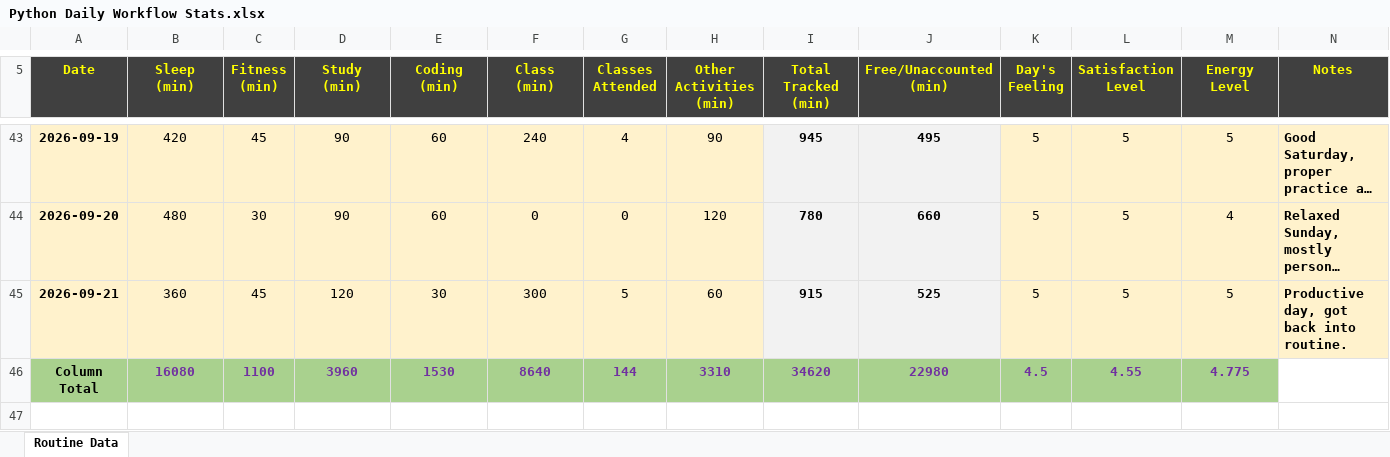
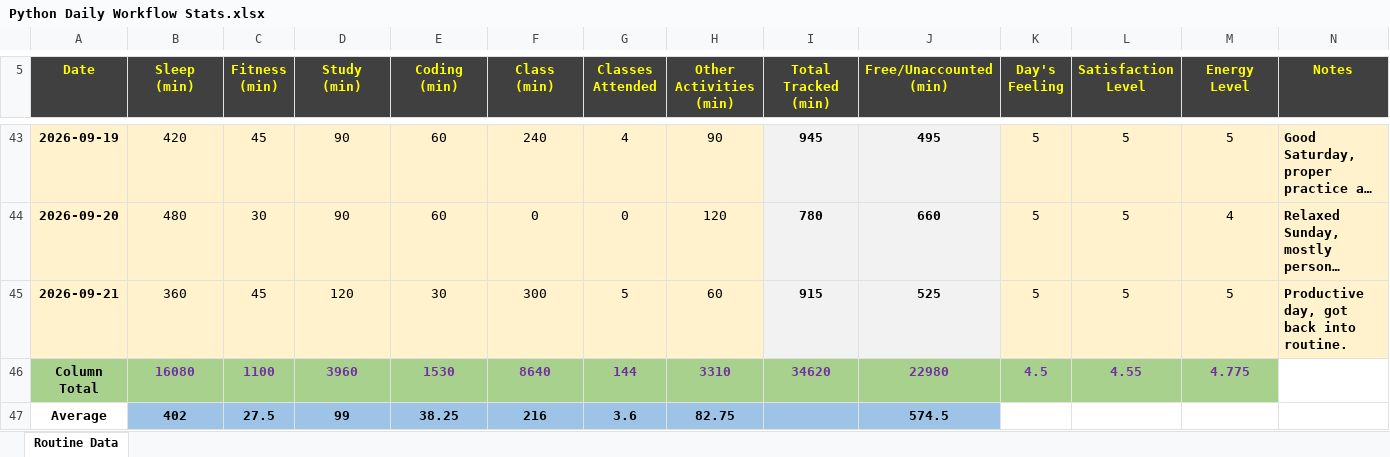
Before and after one commit to GirishJetty/LPU-PYTHON, an Excel workbook: Python Daily Workflow Stats.xlsx, sheet Routine Data, drawn as a sheet; only a part is shown, gaps mark what is left out; long unchanged cells end in …; values as stored, in another font and other column widths than the file's, no borders; the diff names each change by its address in the sheet, - before the commit and + after, or states it on an @@ line.

```diff
--- a/Python Daily Workflow Stats.xlsx (sheet Routine Data)
+++ b/Python Daily Workflow Stats.xlsx (sheet Routine Data)
+row 47: Average | 402 | 27.5 | 99 | 38.25 | 216 | 3.6 | 82.75 |  | 574.5
```
Also changed, not shown: 6 other files.
